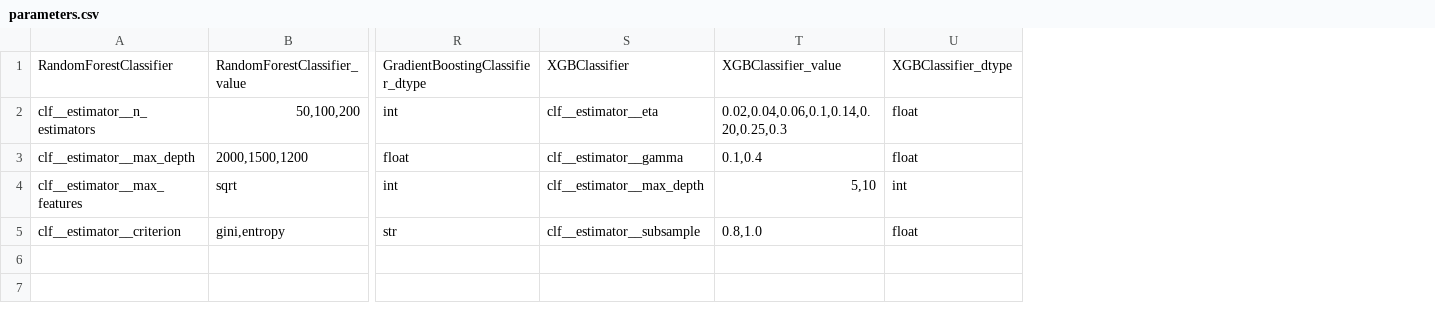
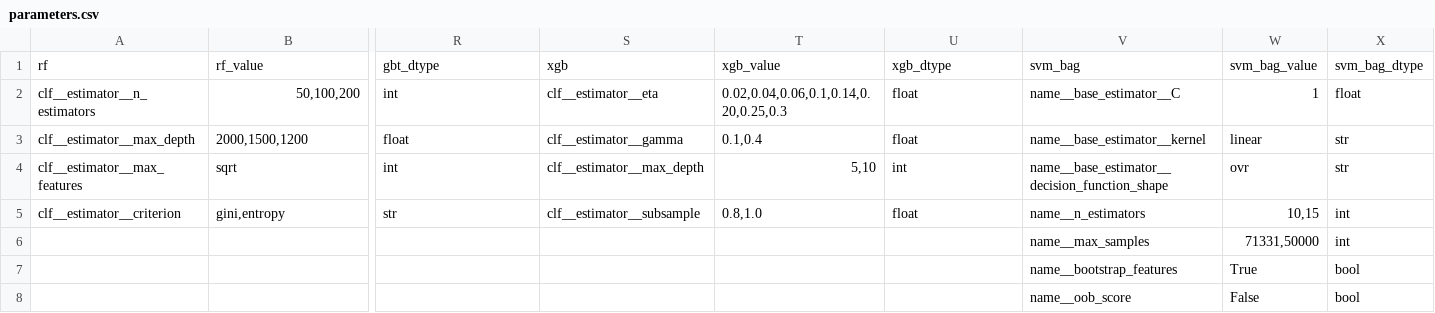
Before and after one commit to agesak/thesis, a CSV file: maps/parameters.csv, drawn as a sheet; only a part is shown, gaps mark what is left out; removed rows and columns are numbered as before the commit, all else as after; rows hold the shown columns only; the diff names each change by its address in the sheet, - before the commit and + after, or states it on an @@ line.

Commit message:
runing bagging classifier

```diff
--- a/maps/parameters.csv
+++ b/maps/parameters.csv
+column V, rows 2-5: name__base_estimator__C | name__base_estimator__kernel | name__base_estimator__decision_function_shape | name__n_estimators
+column W, rows 2-5: 1 | linear | ovr | 10,15
+column X, rows 2-5: float | str | str | int
-row 1: RandomForestClassifier | RandomForestClassifier_value | GradientBoostingClassifier_dtype | XGBClassifier | XGBClassifier_value | XGBClassifier_dtype
+row 1: rf | rf_value | gbt_dtype | xgb | xgb_value | xgb_dtype | svm_bag | svm_bag_value | svm_bag_dtype
+row 6:  |  |  |  |  |  | name__max_samples | 71331,50000 | int
+row 7:  |  |  |  |  |  | name__bootstrap_features | True | bool
+row 8:  |  |  |  |  |  | name__oob_score | False | bool
```
Also changed, not shown: 5 other files.
